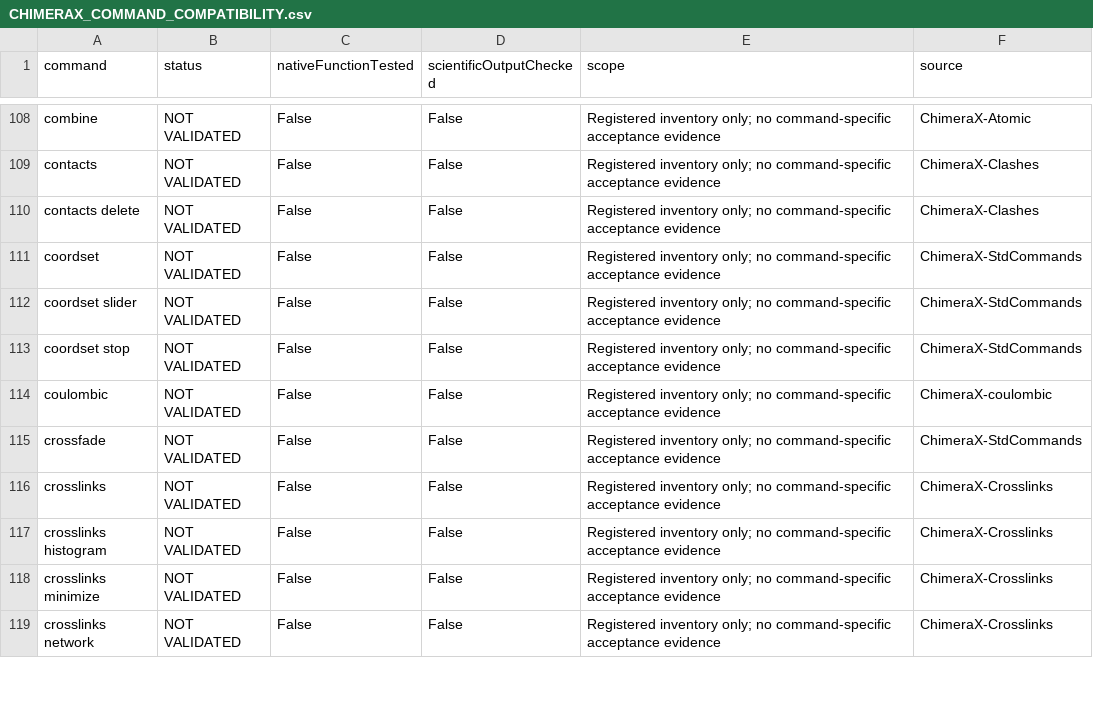
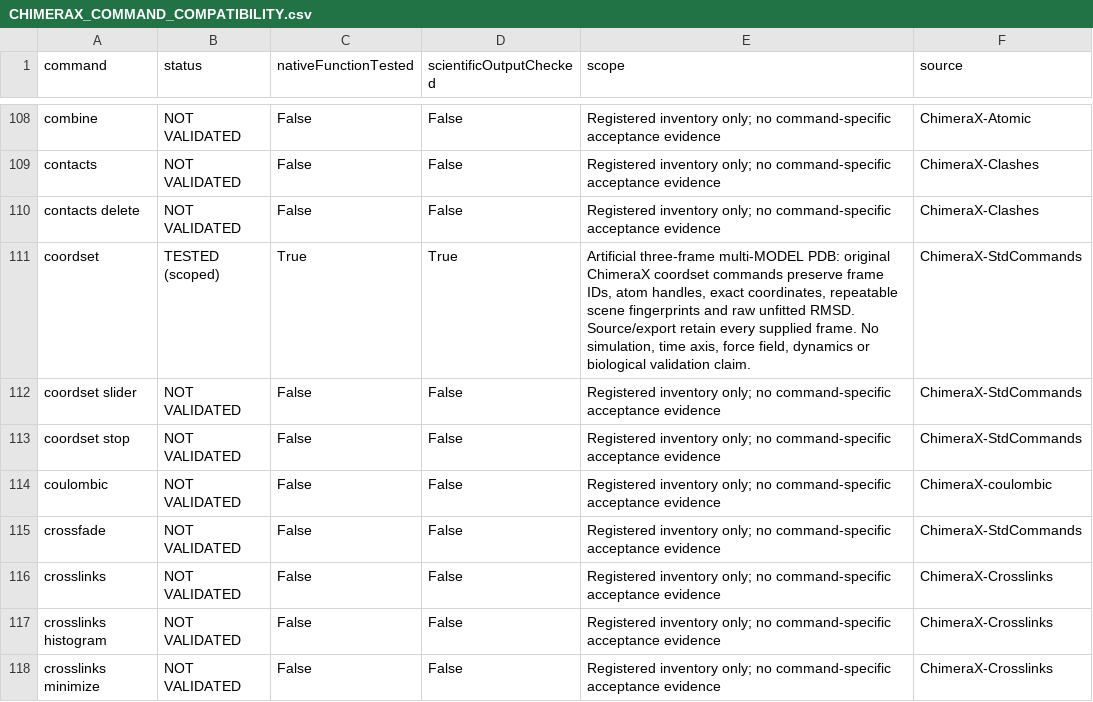
Before and after one commit to sparklesviii23/fold-studio, a CSV file: docs/CHIMERAX_COMMAND_COMPATIBILITY.csv, drawn as a sheet; only a part is shown, gaps mark what is left out; the shorter side is filled out with more unchanged rows.

Commit message:
Import intact coordinate ensembles into native frame controls

```diff
--- a/docs/CHIMERAX_COMMAND_COMPATIBILITY.csv
+++ b/docs/CHIMERAX_COMMAND_COMPATIBILITY.csv
@@ -110,3 +110,3 @@ contacts,NOT VALIDATED,False,False,Registered inventory only; no command-specifi
 contacts delete,NOT VALIDATED,False,False,Registered inventory only; no command-specific acceptance evidence,ChimeraX-Clashes
-coordset,NOT VALIDATED,False,False,Registered inventory only; no command-specific acceptance evidence,ChimeraX-StdCommands
+coordset,TESTED (scoped),True,True,"Artificial three-frame multi-MODEL PDB: original ChimeraX coordset commands preserve frame IDs, atom handles, exact coordinates, repeatable scene fingerprints and raw unfitted RMSD. Source/export retain every supplied frame. No simulation, time axis, force field, dynamics or biological validation claim.",ChimeraX-StdCommands
 coordset slider,NOT VALIDATED,False,False,Registered inventory only; no command-specific acceptance evidence,ChimeraX-StdCommands
```
Also changed, not shown: 18 other files.
